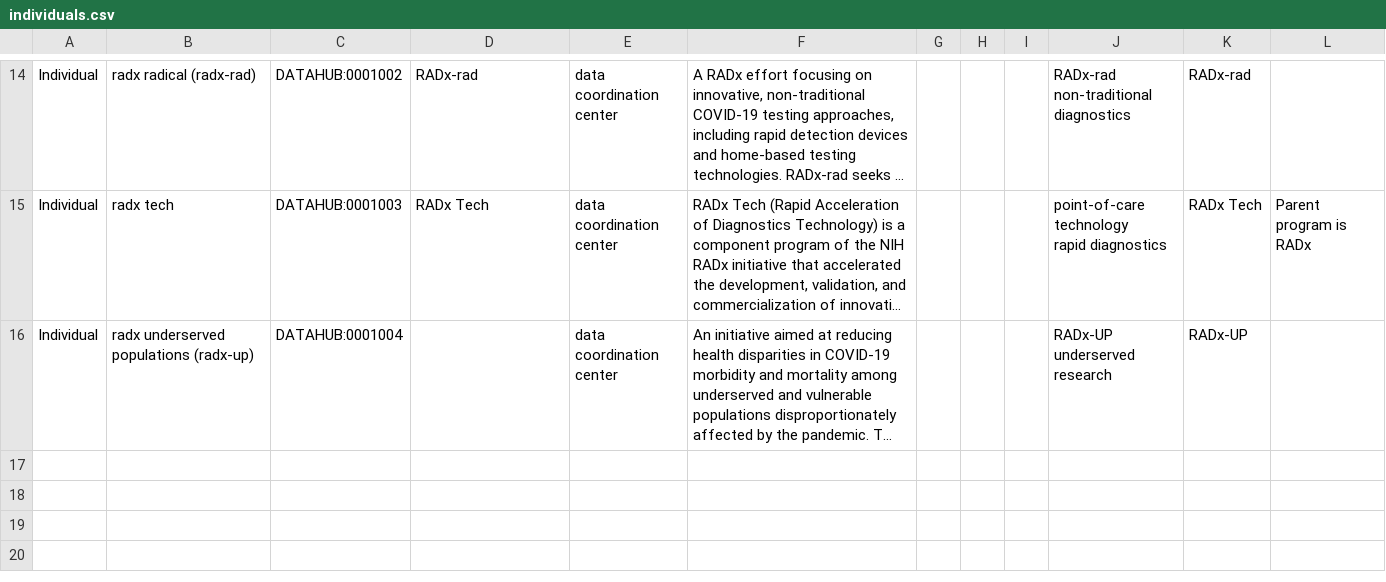
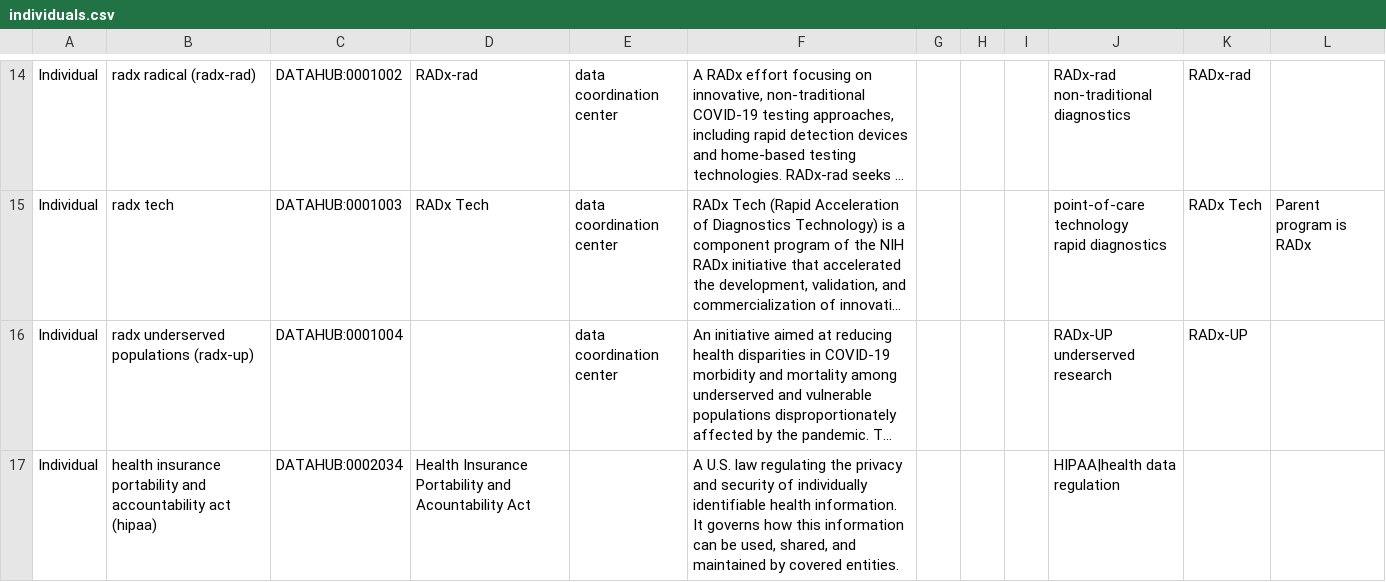
Before and after one commit to bmir-radx/radx-datahub-ontology, a CSV file: individuals.csv, drawn as a sheet; only a part is shown, gaps mark what is left out; long unchanged cells end in …; the diff names each change by its address in the sheet, - before the commit and + after, or states it on an @@ line.

Commit message:
Moved HIPAA to be an individual

```diff
--- a/individuals.csv
+++ b/individuals.csv
+row 17: Individual | health insurance portability and accountability act (hipaa) | DATAHUB:0002034 | Health Insurance Portability and Acountability Act |  | A U.S. law regulating the privacy and security of individually identifiable health information. It governs how this information can be used, shared, and maintained by covered entities. |  |  |  | HIPAA|health data regulation
```
Also changed, not shown: misc-terms.csv, 1 other file.
